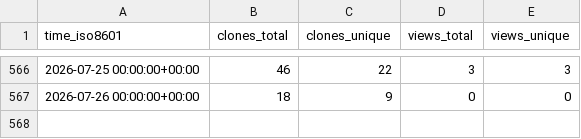
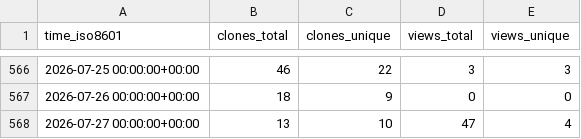
Before and after one commit to aria-ml/dataeval, a CSV file: aria-ml/dataeval/ghrs-data/views_clones_aggregate.csv, drawn as a sheet; only a part is shown, gaps mark what is left out; the diff names each change by its address in the sheet, - before the commit and + after, or states it on an @@ line.

```diff
--- a/aria-ml/dataeval/ghrs-data/views_clones_aggregate.csv
+++ b/aria-ml/dataeval/ghrs-data/views_clones_aggregate.csv
+row 568: 2026-07-27 00:00:00+00:00 | 13 | 10 | 47 | 4
```
Also changed, not shown: 1 other file.
